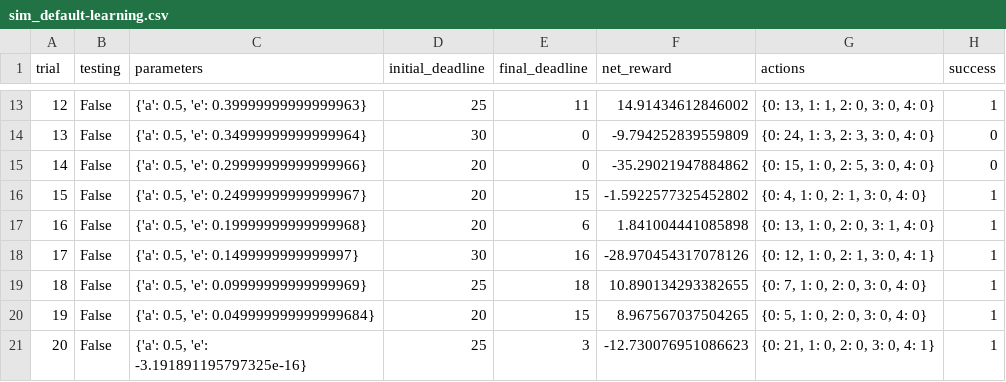
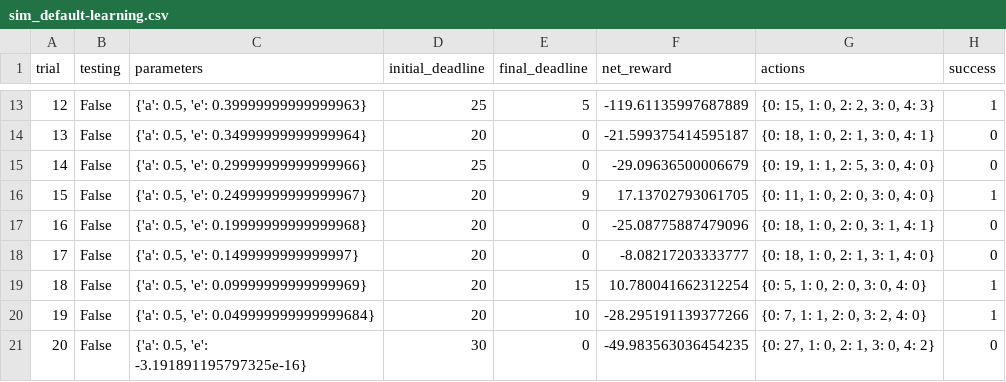
Before and after one commit to EstevaoUyra/udacity_projects, a CSV file: smartcab/sim_default-learning.csv, drawn as a sheet; only a part is shown, gaps mark what is left out; the diff covers the shown part only.

```diff
--- a/smartcab/sim_default-learning.csv
+++ b/smartcab/sim_default-learning.csv
@@ -13,9 +13,9 @@ trial,testing,parameters,initial_deadline,final_deadline,net_reward,actions,succ
-12,False,"{'a': 0.5, 'e': 0.39999999999999963}",25,11,14.91434612846002,"{0: 13, 1: 1, 2: 0, 3: 0, 4: 0}",1
-13,False,"{'a': 0.5, 'e': 0.34999999999999964}",30,0,-9.794252839559809,"{0: 24, 1: 3, 2: 3, 3: 0, 4: 0}",0
-14,False,"{'a': 0.5, 'e': 0.29999999999999966}",20,0,-35.29021947884862,"{0: 15, 1: 0, 2: 5, 3: 0, 4: 0}",0
-15,False,"{'a': 0.5, 'e': 0.24999999999999967}",20,15,-1.5922577325452802,"{0: 4, 1: 0, 2: 1, 3: 0, 4: 0}",1
-16,False,"{'a': 0.5, 'e': 0.19999999999999968}",20,6,1.841004441085898,"{0: 13, 1: 0, 2: 0, 3: 1, 4: 0}",1
-17,False,"{'a': 0.5, 'e': 0.1499999999999997}",30,16,-28.970454317078126,"{0: 12, 1: 0, 2: 1, 3: 0, 4: 1}",1
-18,False,"{'a': 0.5, 'e': 0.09999999999999969}",25,18,10.890134293382655,"{0: 7, 1: 0, 2: 0, 3: 0, 4: 0}",1
-19,False,"{'a': 0.5, 'e': 0.049999999999999684}",20,15,8.967567037504265,"{0: 5, 1: 0, 2: 0, 3: 0, 4: 0}",1
-20,False,"{'a': 0.5, 'e': -3.191891195797325e-16}",25,3,-12.730076951086623,"{0: 21, 1: 0, 2: 0, 3: 0, 4: 1}",1
+12,False,"{'a': 0.5, 'e': 0.39999999999999963}",25,5,-119.61135997687889,"{0: 15, 1: 0, 2: 2, 3: 0, 4: 3}",1
+13,False,"{'a': 0.5, 'e': 0.34999999999999964}",20,0,-21.599375414595187,"{0: 18, 1: 0, 2: 1, 3: 0, 4: 1}",0
+14,False,"{'a': 0.5, 'e': 0.29999999999999966}",25,0,-29.09636500006679,"{0: 19, 1: 1, 2: 5, 3: 0, 4: 0}",0
+15,False,"{'a': 0.5, 'e': 0.24999999999999967}",20,9,17.13702793061705,"{0: 11, 1: 0, 2: 0, 3: 0, 4: 0}",1
+16,False,"{'a': 0.5, 'e': 0.19999999999999968}",20,0,-25.08775887479096,"{0: 18, 1: 0, 2: 0, 3: 1, 4: 1}",0
+17,False,"{'a': 0.5, 'e': 0.1499999999999997}",20,0,-8.08217203333777,"{0: 18, 1: 0, 2: 1, 3: 1, 4: 0}",0
+18,False,"{'a': 0.5, 'e': 0.09999999999999969}",20,15,10.780041662312254,"{0: 5, 1: 0, 2: 0, 3: 0, 4: 0}",1
+19,False,"{'a': 0.5, 'e': 0.049999999999999684}",20,10,-28.295191139377266,"{0: 7, 1: 1, 2: 0, 3: 2, 4: 0}",1
+20,False,"{'a': 0.5, 'e': -3.191891195797325e-16}",30,0,-49.983563036454235,"{0: 27, 1: 0, 2: 1, 3: 0, 4: 2}",0
```
Also changed, not shown: 81 edited cells elsewhere in this file, smartcab/sim_improved-learning.csv, 5 other files.
